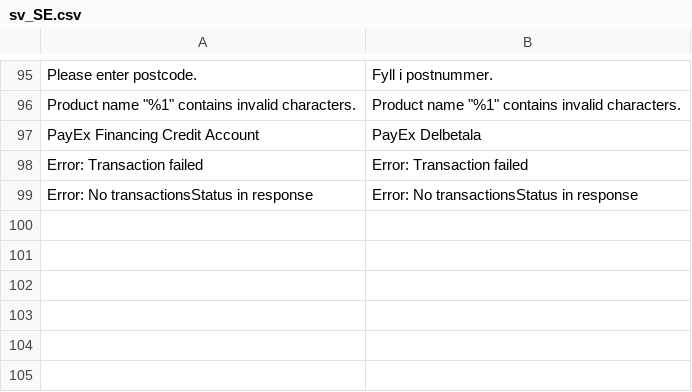
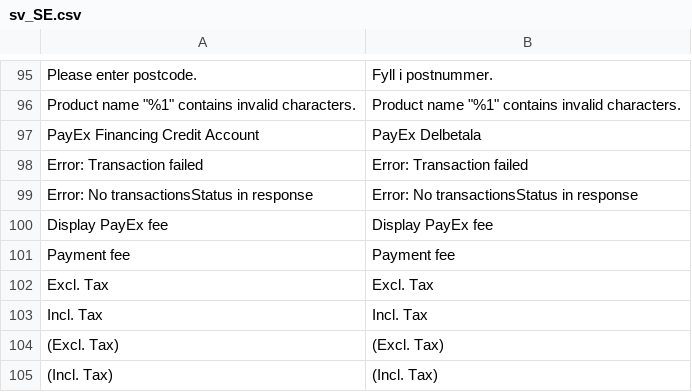
Before and after one commit to PayEx/payex-magento2-pops, a CSV file: i18n/sv_SE.csv, drawn as a sheet; only a part is shown, gaps mark what is left out; the diff names each change by its address in the sheet, - before the commit and + after, or states it on an @@ line.

Commit message:
Payment fee

```diff
--- a/i18n/sv_SE.csv
+++ b/i18n/sv_SE.csv
+row 100: Display PayEx fee | Display PayEx fee
+row 101: Payment fee | Payment fee
+row 102: Excl. Tax | Excl. Tax
+row 103: Incl. Tax | Incl. Tax
+row 104: (Excl. Tax) | (Excl. Tax)
+row 105: (Incl. Tax) | (Incl. Tax)
```
Also changed, not shown: 44 other files.
